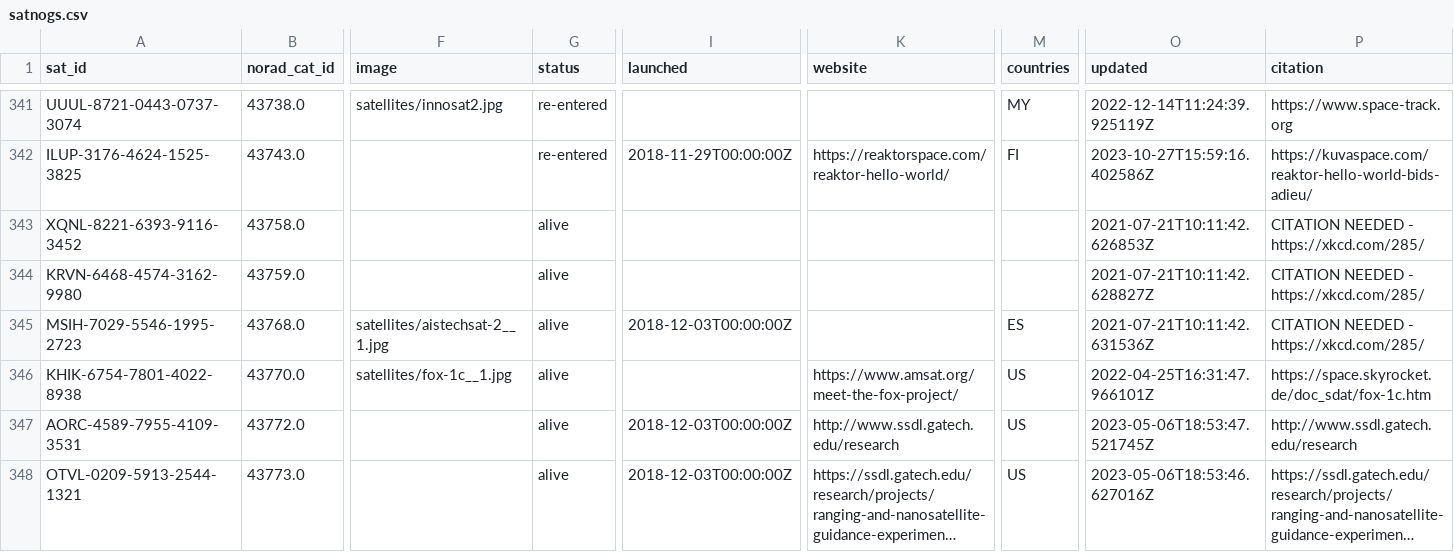
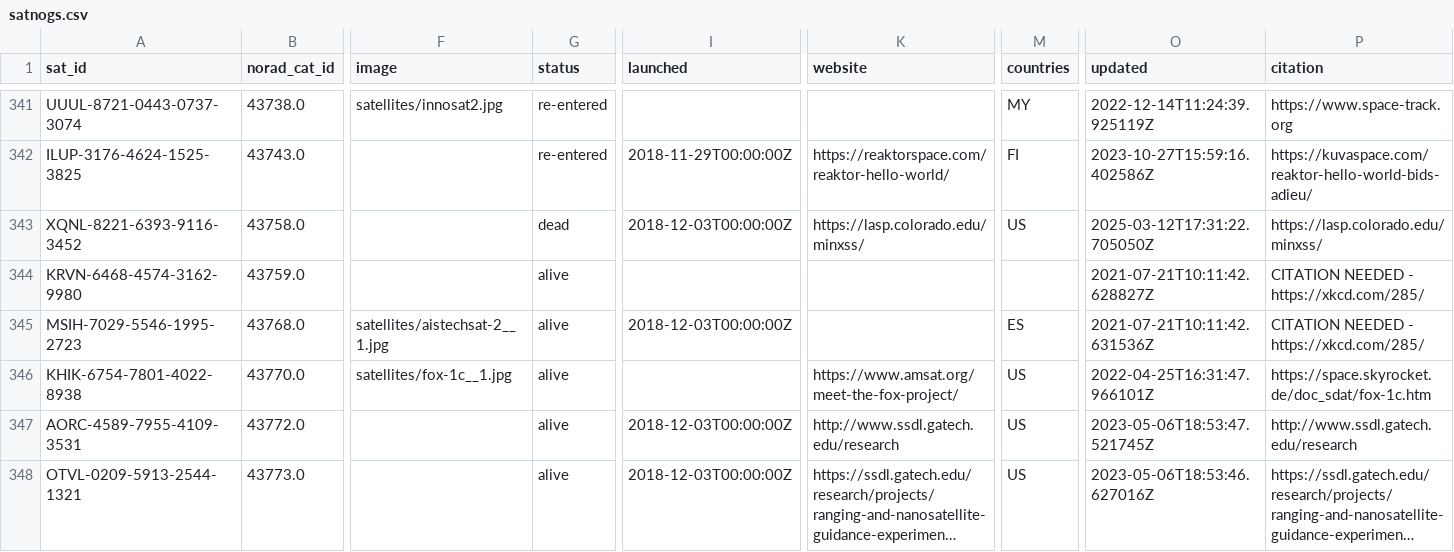
Before and after one commit to palewire/amateur-satellite-database, a CSV file: data/satnogs.csv, drawn as a sheet; only a part is shown, gaps mark what is left out; long unchanged cells end in …; the diff names each change by its address in the sheet, - before the commit and + after, or states it on an @@ line.

```diff
--- a/data/satnogs.csv
+++ b/data/satnogs.csv
-G343 (status): alive
+G343 (status): dead
-I343 (launched): (empty)
+I343 (launched): 2018-12-03T00:00:00Z
-K343 (website): (empty)
+K343 (website): https://lasp.colorado.edu/minxss/
-M343 (countries): (empty)
+M343 (countries): US
-O343 (updated): 2021-07-21T10:11:42.626853Z
+O343 (updated): 2025-03-12T17:31:22.705050Z
-P343 (citation): CITATION NEEDED - https://xkcd.com/285/
+P343 (citation): https://lasp.colorado.edu/minxss/
```
Also changed, not shown: data/amsat-all-frequencies.csv, 2 other files.
